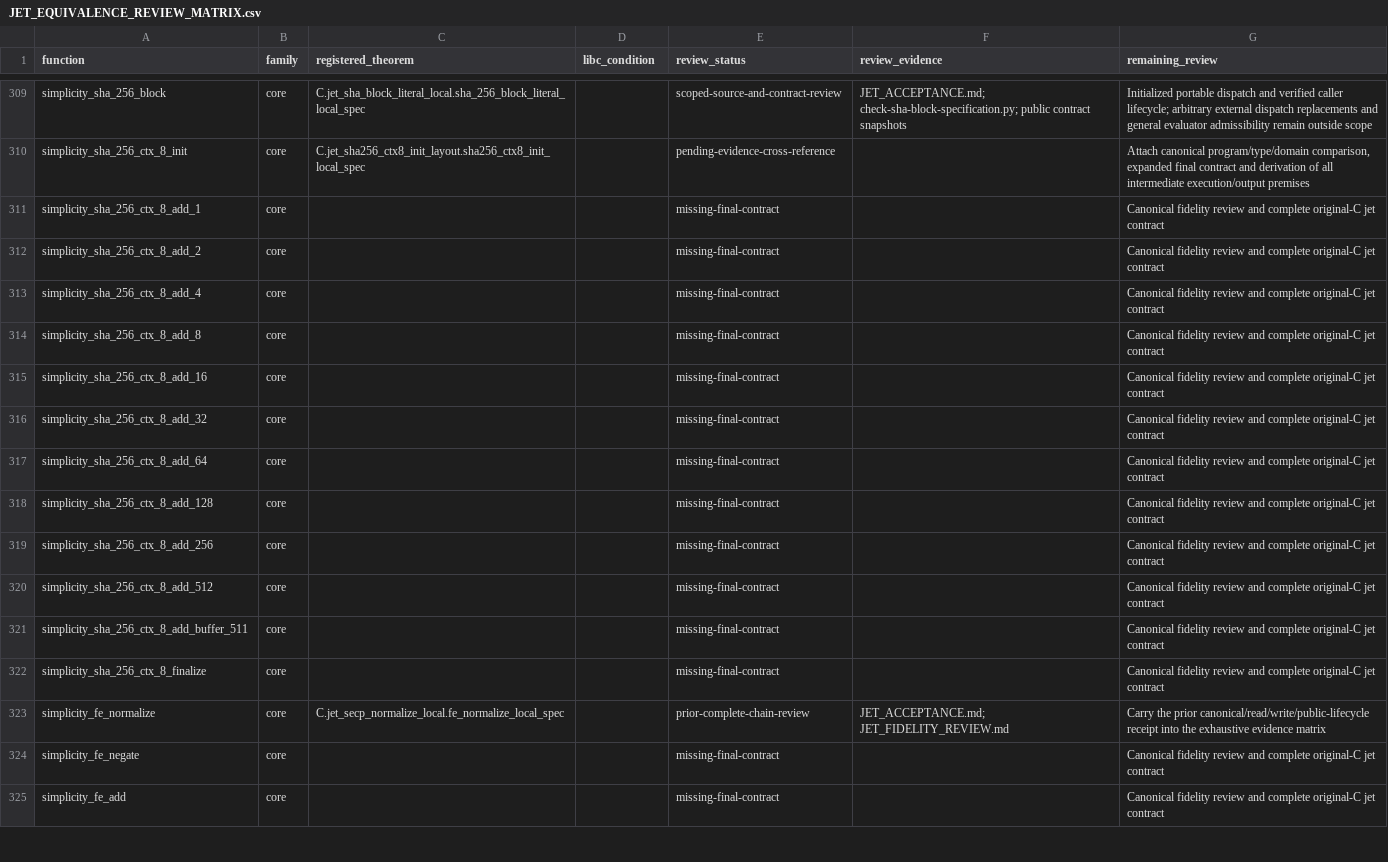
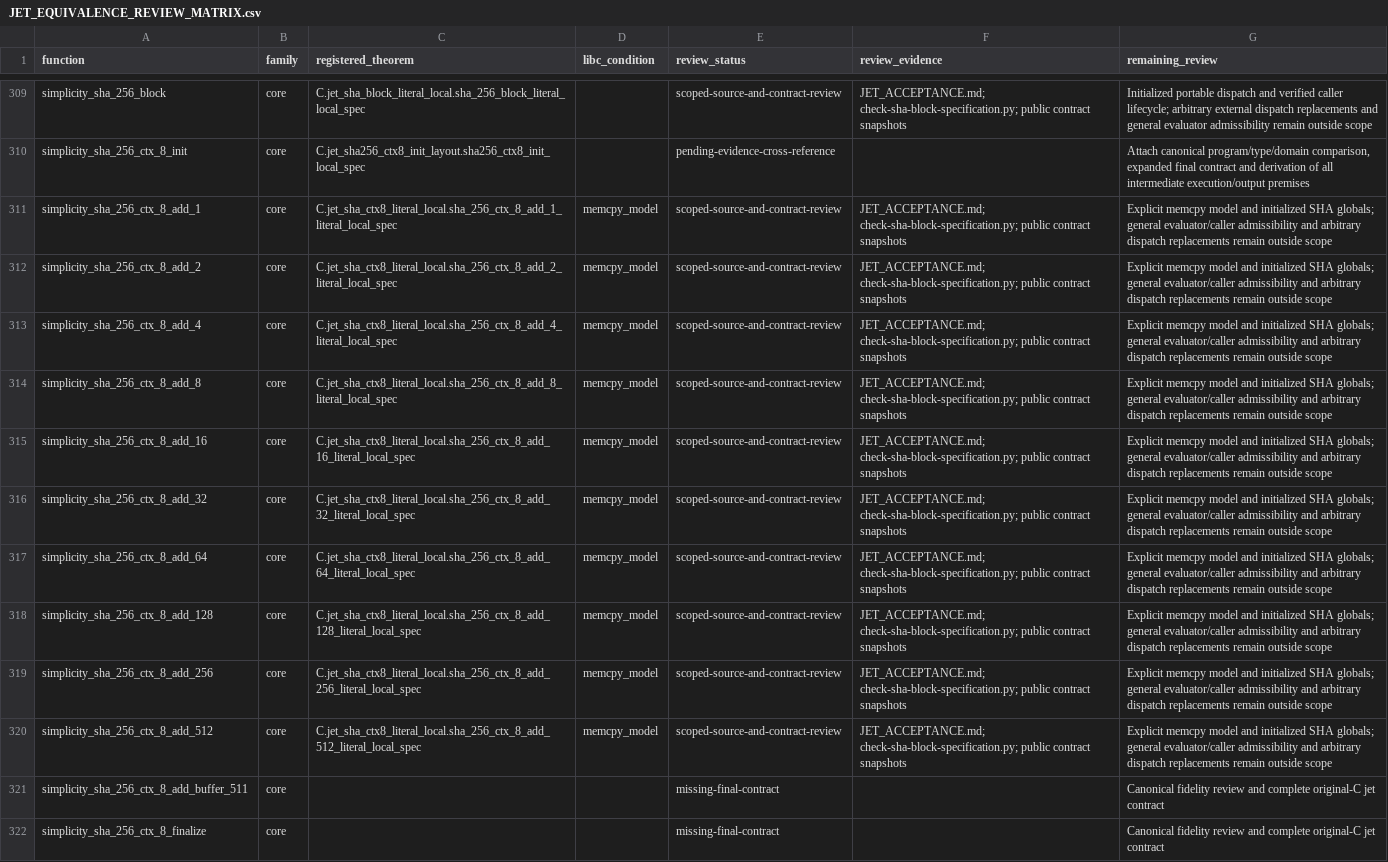
Before and after one commit to brenorb/simplicity, a CSV file: Coq/C/JET_EQUIVALENCE_REVIEW_MATRIX.csv, drawn as a sheet; only a part is shown, gaps mark what is left out; the shorter side is filled out with more unchanged rows.

Commit message:
feat(coq): register accepted SHA context-add widths

```diff
--- a/Coq/C/JET_EQUIVALENCE_REVIEW_MATRIX.csv
+++ b/Coq/C/JET_EQUIVALENCE_REVIEW_MATRIX.csv
@@ -310,12 +310,12 @@ simplicity_sha_256_block,core,C.jet_sha_block_literal_local.sha_256_block_litera
 simplicity_sha_256_ctx_8_init,core,C.jet_sha256_ctx8_init_layout.sha256_ctx8_init_local_spec,,pending-evidence-cross-reference,,"Attach canonical program/type/domain comparison, expanded final contract and derivation of all intermediate execution/output premises"
-simplicity_sha_256_ctx_8_add_1,core,,,missing-final-contract,,Canonical fidelity review and complete original-C jet contract
-simplicity_sha_256_ctx_8_add_2,core,,,missing-final-contract,,Canonical fidelity review and complete original-C jet contract
-simplicity_sha_256_ctx_8_add_4,core,,,missing-final-contract,,Canonical fidelity review and complete original-C jet contract
-simplicity_sha_256_ctx_8_add_8,core,,,missing-final-contract,,Canonical fidelity review and complete original-C jet contract
-simplicity_sha_256_ctx_8_add_16,core,,,missing-final-contract,,Canonical fidelity review and complete original-C jet contract
-simplicity_sha_256_ctx_8_add_32,core,,,missing-final-contract,,Canonical fidelity review and complete original-C jet contract
-simplicity_sha_256_ctx_8_add_64,core,,,missing-final-contract,,Canonical fidelity review and complete original-C jet contract
-simplicity_sha_256_ctx_8_add_128,core,,,missing-final-contract,,Canonical fidelity review and complete original-C jet contract
-simplicity_sha_256_ctx_8_add_256,core,,,missing-final-contract,,Canonical fidelity review and complete original-C jet contract
-simplicity_sha_256_ctx_8_add_512,core,,,missing-final-contract,,Canonical fidelity review and complete original-C jet contract
+simplicity_sha_256_ctx_8_add_1,core,C.jet_sha_ctx8_literal_local.sha_256_ctx_8_add_1_literal_local_spec,memcpy_model,scoped-source-and-contract-review,JET_ACCEPTANCE.md; check-sha-block-specification.py; public contract snapshots,Explicit memcpy model and initialized SHA globals; general evaluator/caller admissibility and arbitrary dispatch replacements remain outside scope
+simplicity_sha_256_ctx_8_add_2,core,C.jet_sha_ctx8_literal_local.sha_256_ctx_8_add_2_literal_local_spec,memcpy_model,scoped-source-and-contract-review,JET_ACCEPTANCE.md; check-sha-block-specification.py; public contract snapshots,Explicit memcpy model and initialized SHA globals; general evaluator/caller admissibility and arbitrary dispatch replacements remain outside scope
+simplicity_sha_256_ctx_8_add_4,core,C.jet_sha_ctx8_literal_local.sha_256_ctx_8_add_4_literal_local_spec,memcpy_model,scoped-source-and-contract-review,JET_ACCEPTANCE.md; check-sha-block-specification.py; public contract snapshots,Explicit memcpy model and initialized SHA globals; general evaluator/caller admissibility and arbitrary dispatch replacements remain outside scope
+simplicity_sha_256_ctx_8_add_8,core,C.jet_sha_ctx8_literal_local.sha_256_ctx_8_add_8_literal_local_spec,memcpy_model,scoped-source-and-contract-review,JET_ACCEPTANCE.md; check-sha-block-specification.py; public contract snapshots,Explicit memcpy model and initialized SHA globals; general evaluator/caller admissibility and arbitrary dispatch replacements remain outside scope
+simplicity_sha_256_ctx_8_add_16,core,C.jet_sha_ctx8_literal_local.sha_256_ctx_8_add_16_literal_local_spec,memcpy_model,scoped-source-and-contract-review,JET_ACCEPTANCE.md; check-sha-block-specification.py; public contract snapshots,Explicit memcpy model and initialized SHA globals; general evaluator/caller admissibility and arbitrary dispatch replacements remain outside scope
+simplicity_sha_256_ctx_8_add_32,core,C.jet_sha_ctx8_literal_local.sha_256_ctx_8_add_32_literal_local_spec,memcpy_model,scoped-source-and-contract-review,JET_ACCEPTANCE.md; check-sha-block-specification.py; public contract snapshots,Explicit memcpy model and initialized SHA globals; general evaluator/caller admissibility and arbitrary dispatch replacements remain outside scope
+simplicity_sha_256_ctx_8_add_64,core,C.jet_sha_ctx8_literal_local.sha_256_ctx_8_add_64_literal_local_spec,memcpy_model,scoped-source-and-contract-review,JET_ACCEPTANCE.md; check-sha-block-specification.py; public contract snapshots,Explicit memcpy model and initialized SHA globals; general evaluator/caller admissibility and arbitrary dispatch replacements remain outside scope
+simplicity_sha_256_ctx_8_add_128,core,C.jet_sha_ctx8_literal_local.sha_256_ctx_8_add_128_literal_local_spec,memcpy_model,scoped-source-and-contract-review,JET_ACCEPTANCE.md; check-sha-block-specification.py; public contract snapshots,Explicit memcpy model and initialized SHA globals; general evaluator/caller admissibility and arbitrary dispatch replacements remain outside scope
+simplicity_sha_256_ctx_8_add_256,core,C.jet_sha_ctx8_literal_local.sha_256_ctx_8_add_256_literal_local_spec,memcpy_model,scoped-source-and-contract-review,JET_ACCEPTANCE.md; check-sha-block-specification.py; public contract snapshots,Explicit memcpy model and initialized SHA globals; general evaluator/caller admissibility and arbitrary dispatch replacements remain outside scope
+simplicity_sha_256_ctx_8_add_512,core,C.jet_sha_ctx8_literal_local.sha_256_ctx_8_add_512_literal_local_spec,memcpy_model,scoped-source-and-contract-review,JET_ACCEPTANCE.md; check-sha-block-specification.py; public contract snapshots,Explicit memcpy model and initialized SHA globals; general evaluator/caller admissibility and arbitrary dispatch replacements remain outside scope
 simplicity_sha_256_ctx_8_add_buffer_511,core,,,missing-final-contract,,Canonical fidelity review and complete original-C jet contract
```
Also changed, not shown: Coq/C/jet_coverage.tsv, 5 other files.
